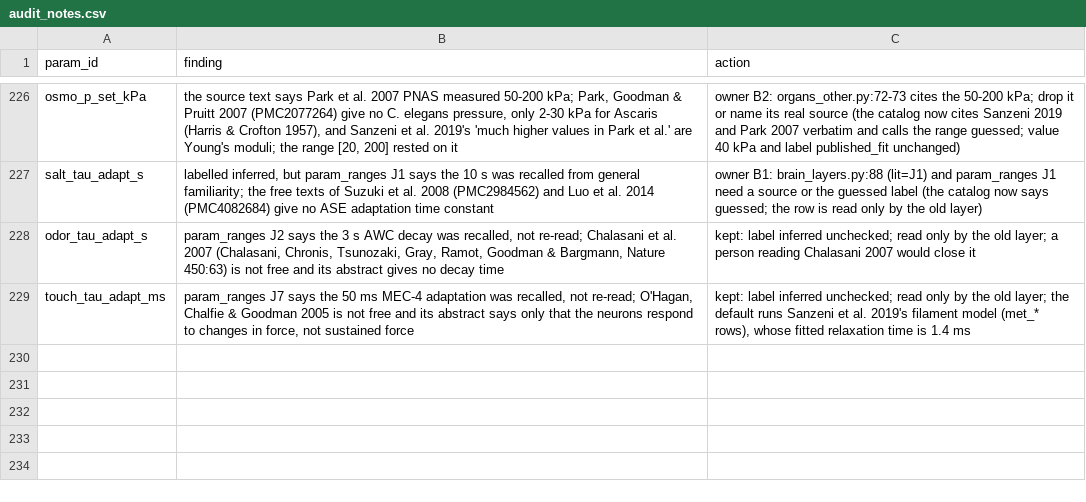
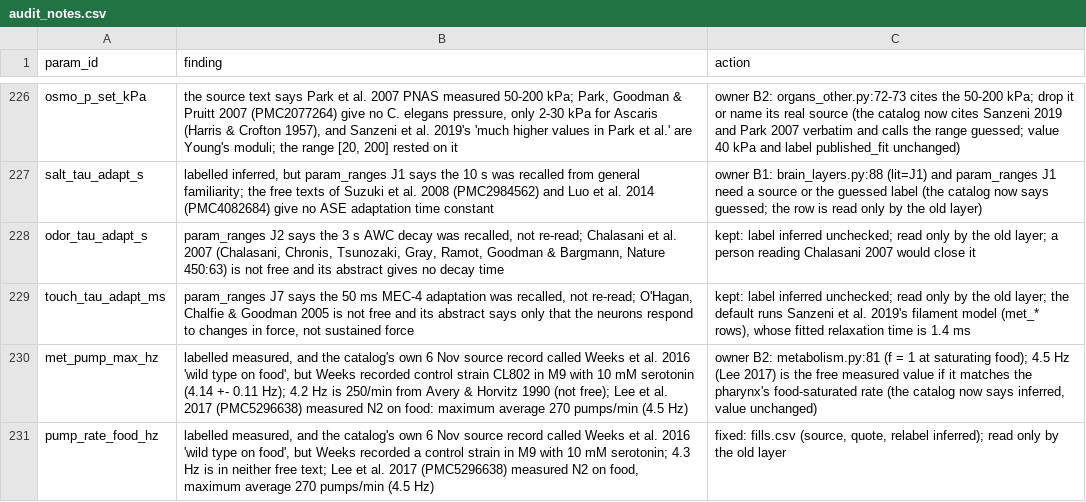
Before and after one commit to bengreff/fly-emulation, a CSV file: data/worm/catalog/audit_notes.csv, drawn as a sheet; only a part is shown, gaps mark what is left out; the diff names each change by its address in the sheet, - before the commit and + after, or states it on an @@ line.

```diff
--- a/data/worm/catalog/audit_notes.csv
+++ b/data/worm/catalog/audit_notes.csv
+row 230: met_pump_max_hz | labelled measured, and the catalog's own 6 Nov source record called Weeks et al. 2016 'wild type on food', but Weeks recorded control strain CL802 in M9 with 10 mM serotonin (4.14 +- 0.11 Hz); 4.2 Hz is 250/min from Avery & Horvitz 1990 (not free); Lee et al. 2017 (PMC5296638) measured N2 on food: maximum average 270 pumps/min (4.5 Hz) | owner B2: metabolism.py:81 (f = 1 at saturating food); 4.5 Hz (Lee 2017) is the free measured value if it matches the pharynx's food-saturated rate (the catalog now says inferred, value unchanged)
+row 231: pump_rate_food_hz | labelled measured, and the catalog's own 6 Nov source record called Weeks et al. 2016 'wild type on food', but Weeks recorded a control strain in M9 with 10 mM serotonin; 4.3 Hz is in neither free text; Lee et al. 2017 (PMC5296638) measured N2 on food, maximum average 270 pumps/min (4.5 Hz) | fixed: fills.csv (source, quote, relabel inferred); read only by the old layer
```
Also changed, not shown: data/worm/catalog/fills.csv, data/worm/catalog/quote_check.csv, 7 other files.
